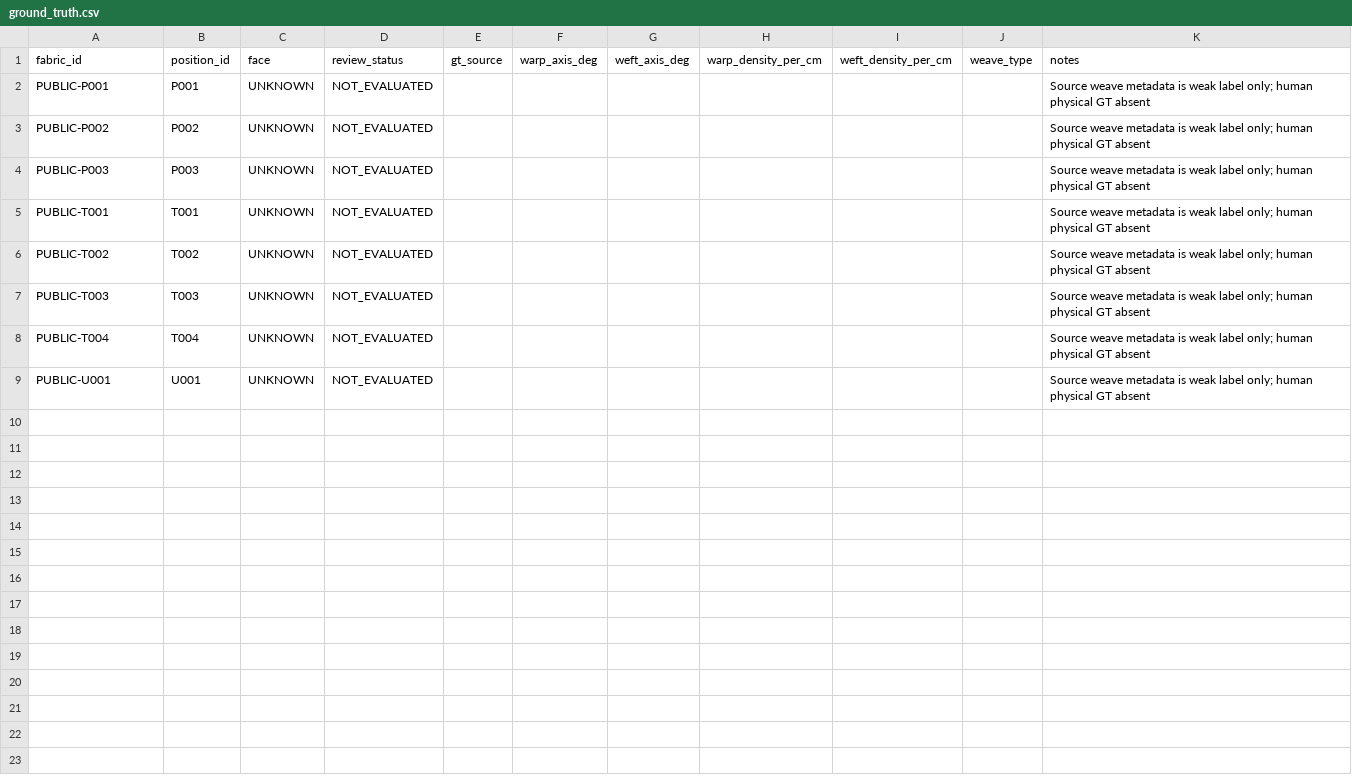
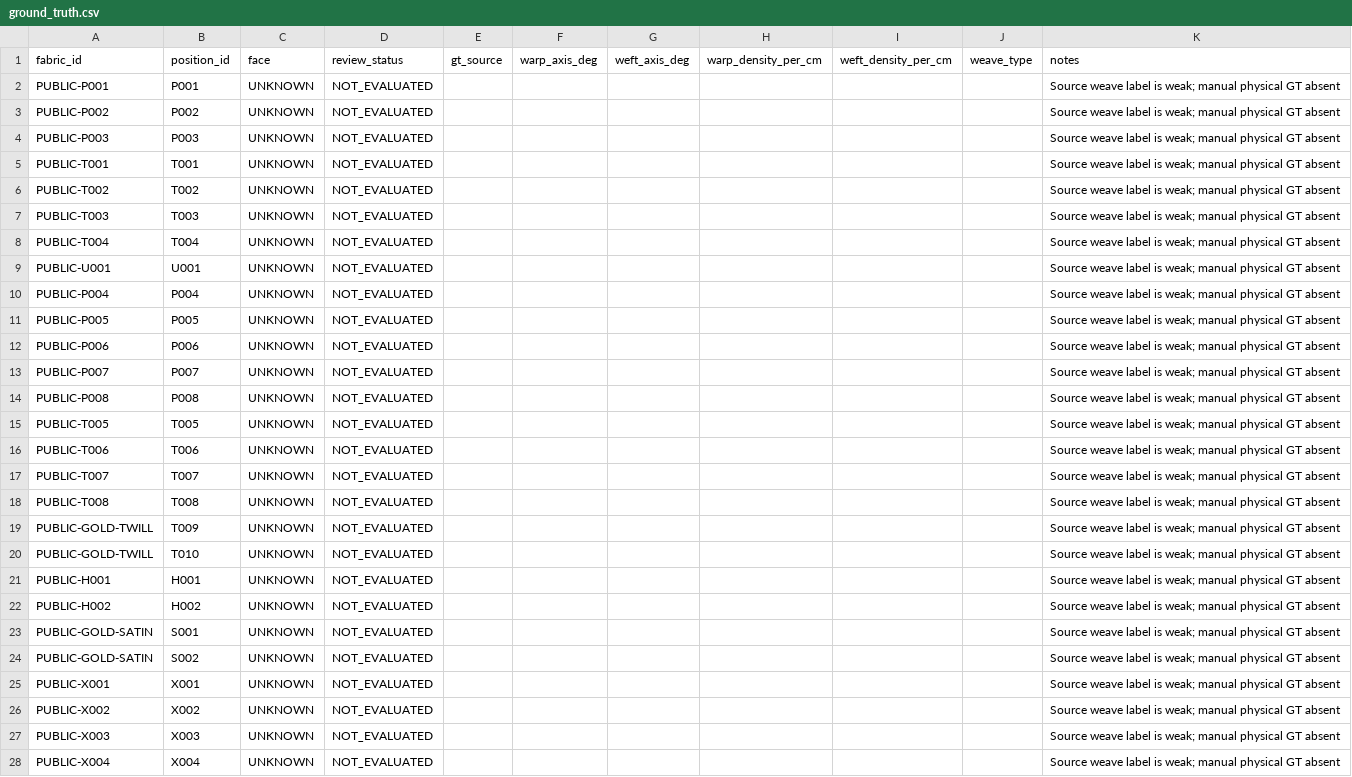
Before and after one commit to leaves899/fabric-vision-recognition, a CSV file: datasets/ground_truth.csv, drawn as a sheet.

Commit message:
dataset: reserve ground-truth rows with NOT_EVALUATED status

```diff
--- a/datasets/ground_truth.csv
+++ b/datasets/ground_truth.csv
@@ -1,9 +1,28 @@
 fabric_id,position_id,face,review_status,gt_source,warp_axis_deg,weft_axis_deg,warp_density_per_cm,weft_density_per_cm,weave_type,notes
-PUBLIC-P001,P001,UNKNOWN,NOT_EVALUATED,,,,,,,Source weave metadata is weak label only; human physical GT absent
-PUBLIC-P002,P002,UNKNOWN,NOT_EVALUATED,,,,,,,Source weave metadata is weak label only; human physical GT absent
-PUBLIC-P003,P003,UNKNOWN,NOT_EVALUATED,,,,,,,Source weave metadata is weak label only; human physical GT absent
-PUBLIC-T001,T001,UNKNOWN,NOT_EVALUATED,,,,,,,Source weave metadata is weak label only; human physical GT absent
-PUBLIC-T002,T002,UNKNOWN,NOT_EVALUATED,,,,,,,Source weave metadata is weak label only; human physical GT absent
-PUBLIC-T003,T003,UNKNOWN,NOT_EVALUATED,,,,,,,Source weave metadata is weak label only; human physical GT absent
-PUBLIC-T004,T004,UNKNOWN,NOT_EVALUATED,,,,,,,Source weave metadata is weak label only; human physical GT absent
-PUBLIC-U001,U001,UNKNOWN,NOT_EVALUATED,,,,,,,Source weave metadata is weak label only; human physical GT absent
+PUBLIC-P001,P001,UNKNOWN,NOT_EVALUATED,,,,,,,Source weave label is weak; manual physical GT absent
+PUBLIC-P002,P002,UNKNOWN,NOT_EVALUATED,,,,,,,Source weave label is weak; manual physical GT absent
+PUBLIC-P003,P003,UNKNOWN,NOT_EVALUATED,,,,,,,Source weave label is weak; manual physical GT absent
+PUBLIC-T001,T001,UNKNOWN,NOT_EVALUATED,,,,,,,Source weave label is weak; manual physical GT absent
+PUBLIC-T002,T002,UNKNOWN,NOT_EVALUATED,,,,,,,Source weave label is weak; manual physical GT absent
+PUBLIC-T003,T003,UNKNOWN,NOT_EVALUATED,,,,,,,Source weave label is weak; manual physical GT absent
+PUBLIC-T004,T004,UNKNOWN,NOT_EVALUATED,,,,,,,Source weave label is weak; manual physical GT absent
+PUBLIC-U001,U001,UNKNOWN,NOT_EVALUATED,,,,,,,Source weave label is weak; manual physical GT absent
+PUBLIC-P004,P004,UNKNOWN,NOT_EVALUATED,,,,,,,Source weave label is weak; manual physical GT absent
+PUBLIC-P005,P005,UNKNOWN,NOT_EVALUATED,,,,,,,Source weave label is weak; manual physical GT absent
+PUBLIC-P006,P006,UNKNOWN,NOT_EVALUATED,,,,,,,Source weave label is weak; manual physical GT absent
+PUBLIC-P007,P007,UNKNOWN,NOT_EVALUATED,,,,,,,Source weave label is weak; manual physical GT absent
+PUBLIC-P008,P008,UNKNOWN,NOT_EVALUATED,,,,,,,Source weave label is weak; manual physical GT absent
+PUBLIC-T005,T005,UNKNOWN,NOT_EVALUATED,,,,,,,Source weave label is weak; manual physical GT absent
+PUBLIC-T006,T006,UNKNOWN,NOT_EVALUATED,,,,,,,Source weave label is weak; manual physical GT absent
+PUBLIC-T007,T007,UNKNOWN,NOT_EVALUATED,,,,,,,Source weave label is weak; manual physical GT absent
+PUBLIC-T008,T008,UNKNOWN,NOT_EVALUATED,,,,,,,Source weave label is weak; manual physical GT absent
+PUBLIC-GOLD-TWILL,T009,UNKNOWN,NOT_EVALUATED,,,,,,,Source weave label is weak; manual physical GT absent
+PUBLIC-GOLD-TWILL,T010,UNKNOWN,NOT_EVALUATED,,,,,,,Source weave label is weak; manual physical GT absent
+PUBLIC-H001,H001,UNKNOWN,NOT_EVALUATED,,,,,,,Source weave label is weak; manual physical GT absent
+PUBLIC-H002,H002,UNKNOWN,NOT_EVALUATED,,,,,,,Source weave label is weak; manual physical GT absent
+PUBLIC-GOLD-SATIN,S001,UNKNOWN,NOT_EVALUATED,,,,,,,Source weave label is weak; manual physical GT absent
+PUBLIC-GOLD-SATIN,S002,UNKNOWN,NOT_EVALUATED,,,,,,,Source weave label is weak; manual physical GT absent
+PUBLIC-X001,X001,UNKNOWN,NOT_EVALUATED,,,,,,,Source weave label is weak; manual physical GT absent
+PUBLIC-X002,X002,UNKNOWN,NOT_EVALUATED,,,,,,,Source weave label is weak; manual physical GT absent
+PUBLIC-X003,X003,UNKNOWN,NOT_EVALUATED,,,,,,,Source weave label is weak; manual physical GT absent
+PUBLIC-X004,X004,UNKNOWN,NOT_EVALUATED,,,,,,,Source weave label is weak; manual physical GT absent
```
